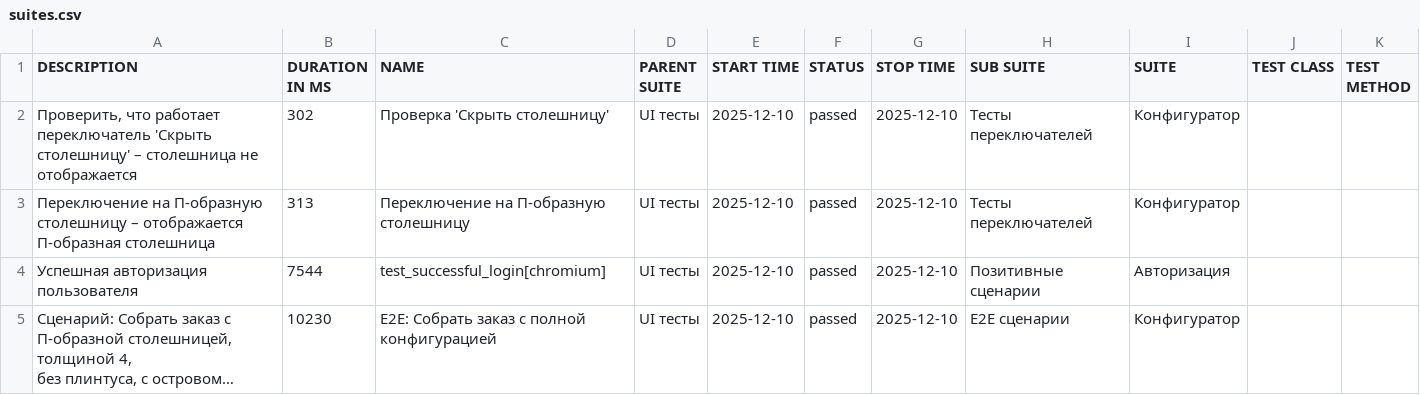
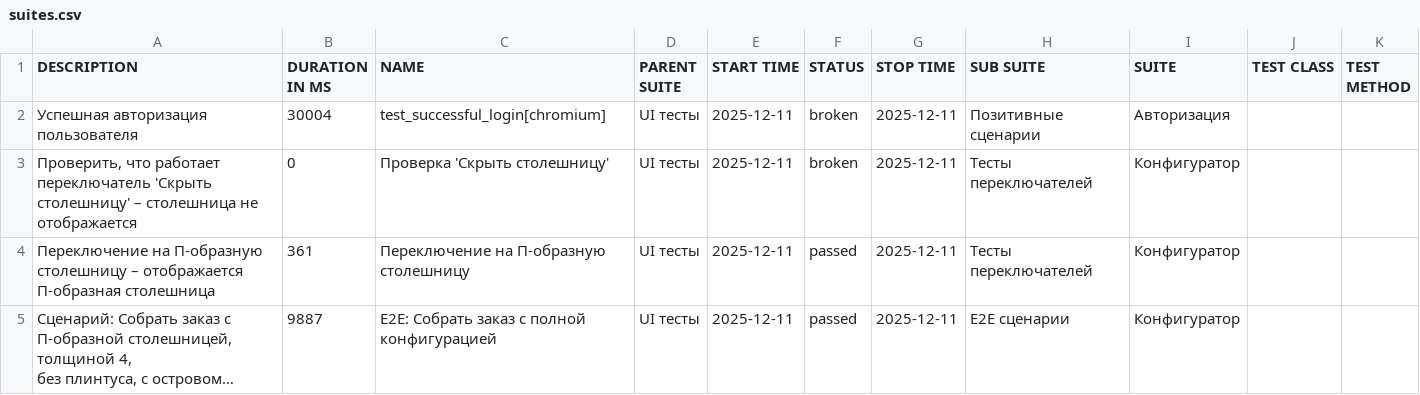
Before and after one commit to Deslowter/Playwright_python_inzhenerka, a CSV file: data/suites.csv, drawn as a sheet; long unchanged cells end in …; removed rows and columns are numbered as before the commit, all else as after; the diff names each change by its address in the sheet, - before the commit and + after, or states it on an @@ line.

```diff
--- a/data/suites.csv
+++ b/data/suites.csv
+row 2: Успешная авторизация пользователя | 30004 | test_successful_login[chromium] | UI тесты | 2025-12-11 | broken | 2025-12-11 | Позитивные сценарии | Авторизация
-B3 (DURATION IN MS): 302
+B3 (DURATION IN MS): 0
-E3:E4 (START TIME): 2025-12-10
+E3:E4 (START TIME): 2025-12-11
-F3 (STATUS): passed
+F3 (STATUS): broken
-G3:G4 (STOP TIME): 2025-12-10
+G3:G4 (STOP TIME): 2025-12-11
-B4 (DURATION IN MS): 313
+B4 (DURATION IN MS): 361
-row 4: Успешная авторизация пользователя | 7544 | test_successful_login[chromium] | UI тесты | 2025-12-10 | passed | 2025-12-10 | Позитивные сценарии | Авторизация
-B5 (DURATION IN MS): 10230
+B5 (DURATION IN MS): 9887
-E5 (START TIME): 2025-12-10
+E5 (START TIME): 2025-12-11
-G5 (STOP TIME): 2025-12-10
+G5 (STOP TIME): 2025-12-11
```
Also changed, not shown: data/behaviors.csv, 54 other files.
